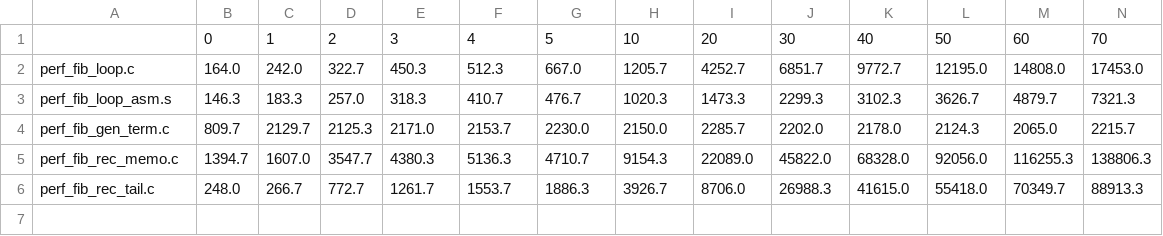
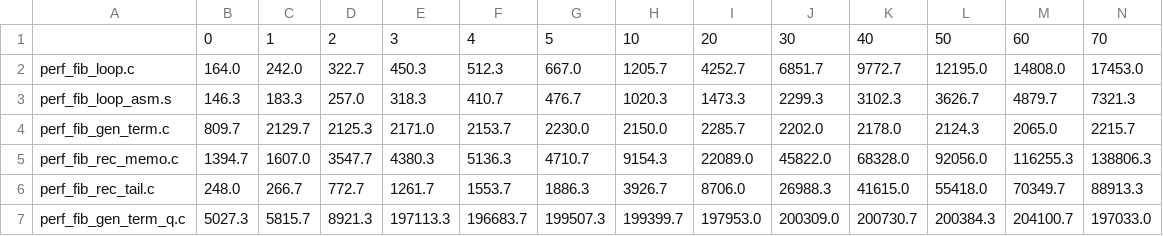
Before and after one commit to yamabato/lec_ood02_fib, a CSV file: perf.csv, drawn as a sheet; only a part is shown; rows hold the shown columns only; the diff names each change by its address in the sheet, - before the commit and + after, or states it on an @@ line.

```diff
--- a/perf.csv
+++ b/perf.csv
+row 7: perf_fib_gen_term_q.c | 5027.3 | 5815.7 | 8921.3 | 197113.3 | 196683.7 | 199507.3 | 199399.7 | 197953.0 | 200309.0 | 200730.7 | 200384.3 | 204100.7 | 197033.0
```
Also changed, not shown: 1 other file.
